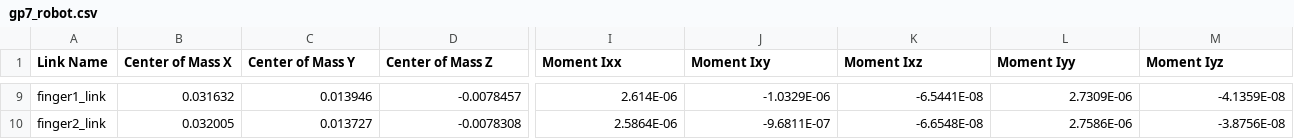
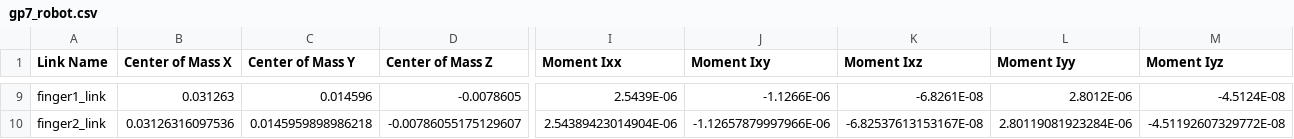
Before and after one commit to KiranGunathilaka/robotic_manipulator_simulation, a CSV file: gp7_robot/urdf/gp7_robot.csv, drawn as a sheet; only a part is shown, gaps mark what is left out; the diff covers the shown part only; the diff names each change by its address in the sheet, - before the commit and + after, or states it on an @@ line.

```diff
--- a/gp7_robot/urdf/gp7_robot.csv
+++ b/gp7_robot/urdf/gp7_robot.csv
-B9 (Center of Mass X): 0.031632
+B9 (Center of Mass X): 0.031263
-C9 (Center of Mass Y): 0.013946
+C9 (Center of Mass Y): 0.014596
-D9 (Center of Mass Z): -0.0078457
+D9 (Center of Mass Z): -0.0078605
-I9 (Moment Ixx): 2.614E-06
+I9 (Moment Ixx): 2.5439E-06
-J9 (Moment Ixy): -1.0329E-06
+J9 (Moment Ixy): -1.1266E-06
-K9 (Moment Ixz): -6.5441E-08
+K9 (Moment Ixz): -6.8261E-08
-L9 (Moment Iyy): 2.7309E-06
+L9 (Moment Iyy): 2.8012E-06
-M9 (Moment Iyz): -4.1359E-08
+M9 (Moment Iyz): -4.5124E-08
-B10 (Center of Mass X): 0.032005
+B10 (Center of Mass X): 0.03126316097536
-C10 (Center of Mass Y): 0.013727
+C10 (Center of Mass Y): 0.0145959898986218
-D10 (Center of Mass Z): -0.0078308
+D10 (Center of Mass Z): -0.00786055175129607
-I10 (Moment Ixx): 2.5864E-06
+I10 (Moment Ixx): 2.54389423014904E-06
-J10 (Moment Ixy): -9.6811E-07
+J10 (Moment Ixy): -1.12657879997966E-06
-K10 (Moment Ixz): -6.6548E-08
+K10 (Moment Ixz): -6.82537613153167E-08
-L10 (Moment Iyy): 2.7586E-06
+L10 (Moment Iyy): 2.80119081923284E-06
-M10 (Moment Iyz): -3.8756E-08
+M10 (Moment Iyz): -4.51192607329772E-08
```
Also changed, not shown: 113 edited cells elsewhere in this file, 11 other files.
